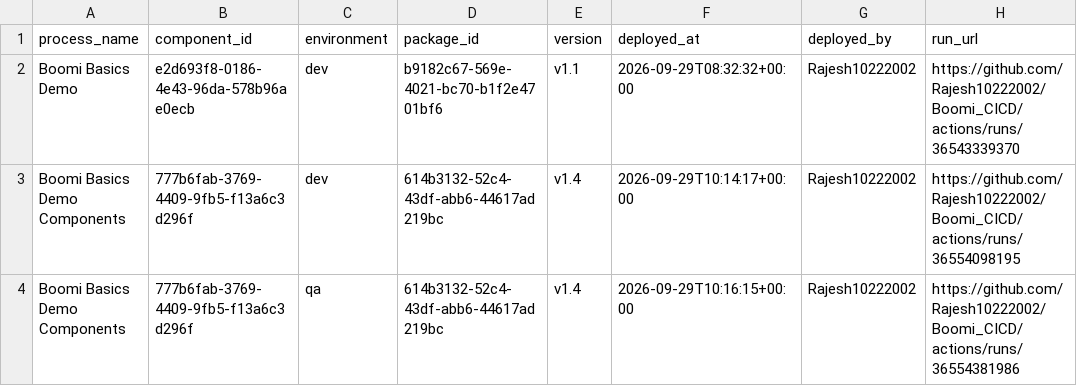
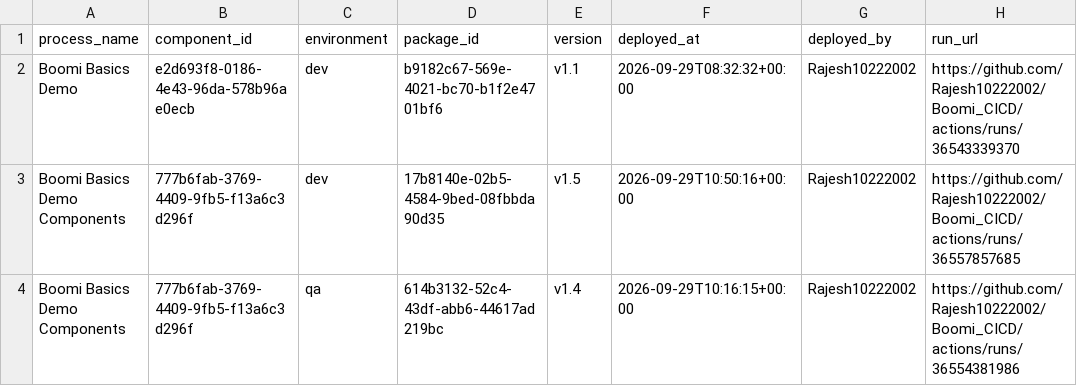
Before and after one commit to Rajesh10222002/Boomi_CICD, a CSV file: deployments/current.csv, drawn as a sheet.

```diff
--- a/deployments/current.csv
+++ b/deployments/current.csv
@@ -2,3 +2,3 @@ process_name,component_id,environment,package_id,version,deployed_at,deployed_by
 Boomi Basics Demo,e2d693f8-0186-4e43-96da-578b96ae0ecb,dev,b9182c67-569e-4021-bc70-b1f2e4701bf6,v1.1,2026-09-29T08:32:32+00:00,Rajesh10222002,https://github.com/Rajesh10222002/Boomi_CICD/actions/runs/36543339370
-Boomi Basics Demo Components,777b6fab-3769-4409-9fb5-f13a6c3d296f,dev,614b3132-52c4-43df-abb6-44617ad219bc,v1.4,2026-09-29T10:14:17+00:00,Rajesh10222002,https://github.com/Rajesh10222002/Boomi_CICD/actions/runs/36554098195
+Boomi Basics Demo Components,777b6fab-3769-4409-9fb5-f13a6c3d296f,dev,17b8140e-02b5-4584-9bed-08fbbda90d35,v1.5,2026-09-29T10:50:16+00:00,Rajesh10222002,https://github.com/Rajesh10222002/Boomi_CICD/actions/runs/36557857685
 Boomi Basics Demo Components,777b6fab-3769-4409-9fb5-f13a6c3d296f,qa,614b3132-52c4-43df-abb6-44617ad219bc,v1.4,2026-09-29T10:16:15+00:00,Rajesh10222002,https://github.com/Rajesh10222002/Boomi_CICD/actions/runs/36554381986
```
Also changed, not shown: deployments/ledger.csv.
